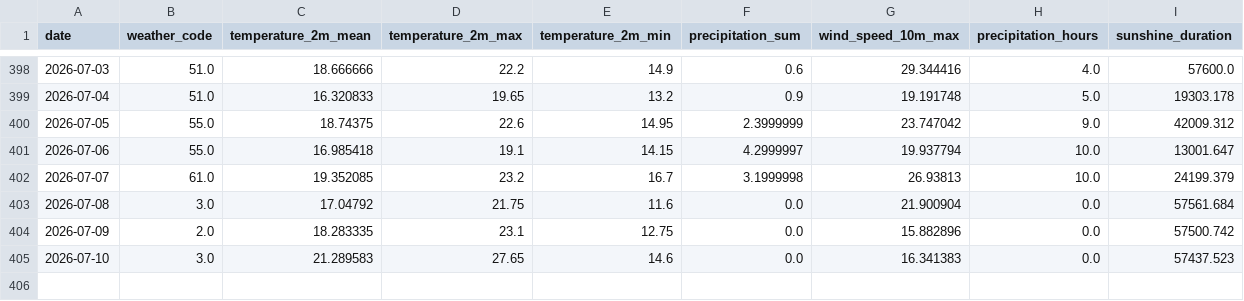
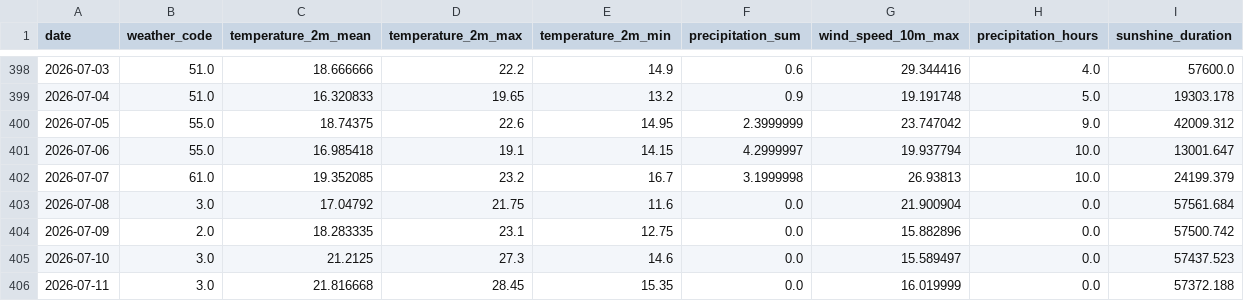
Before and after one commit to fischer-jonas/bbq-tableau, a CSV file: bochum_weather.csv, drawn as a sheet; only a part is shown, gaps mark what is left out.

Commit message:
Daily weather update

```diff
--- a/bochum_weather.csv
+++ b/bochum_weather.csv
@@ -404,2 +404,3 @@ date,weather_code,temperature_2m_mean,temperature_2m_max,temperature_2m_min,prec
 2026-07-09,2.0,18.283335,23.1,12.75,0.0,15.882896,0.0,57500.742
-2026-07-10,3.0,21.289583,27.65,14.6,0.0,16.341383,0.0,57437.523
+2026-07-10,3.0,21.2125,27.3,14.6,0.0,15.589497,0.0,57437.523
+2026-07-11,3.0,21.816668,28.45,15.35,0.0,16.019999,0.0,57372.188
```
Also changed, not shown: glfi.csv.
